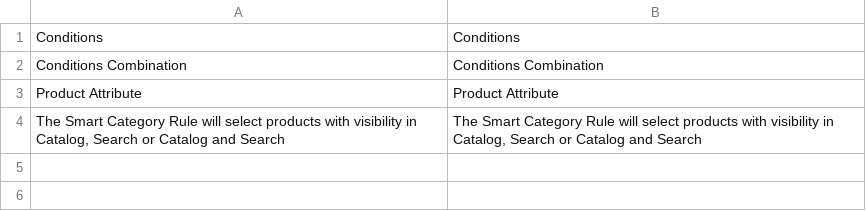
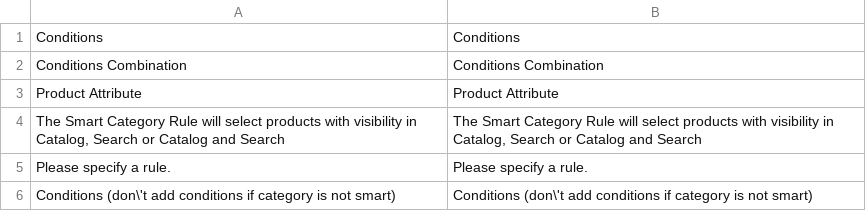
Before and after one commit to karliuka/m2.SmartCategory, a CSV file: i18n/en_US.csv, drawn as a sheet; the diff names each change by its address in the sheet, - before the commit and + after, or states it on an @@ line.

```diff
--- a/i18n/en_US.csv
+++ b/i18n/en_US.csv
+row 5: Please specify a rule. | Please specify a rule.
+row 6: Conditions (don\'t add conditions if category is not smart) | Conditions (don\'t add conditions if category is not smart)
```
Also changed, not shown: 3 other files.
